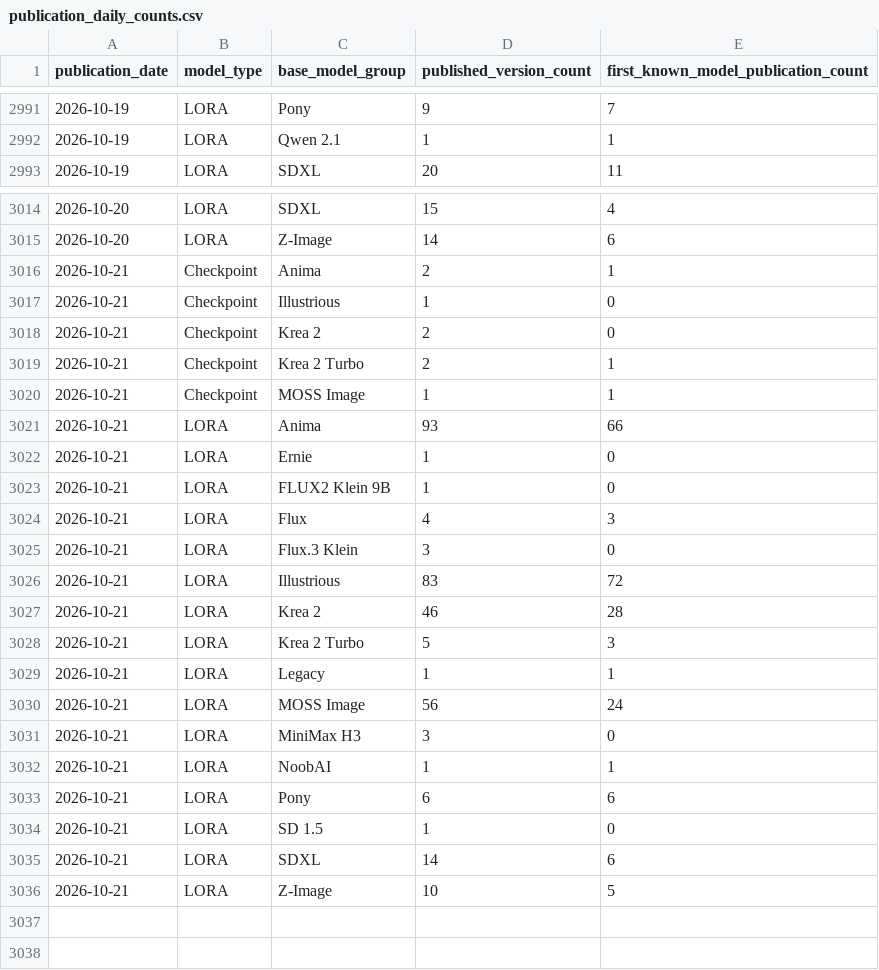
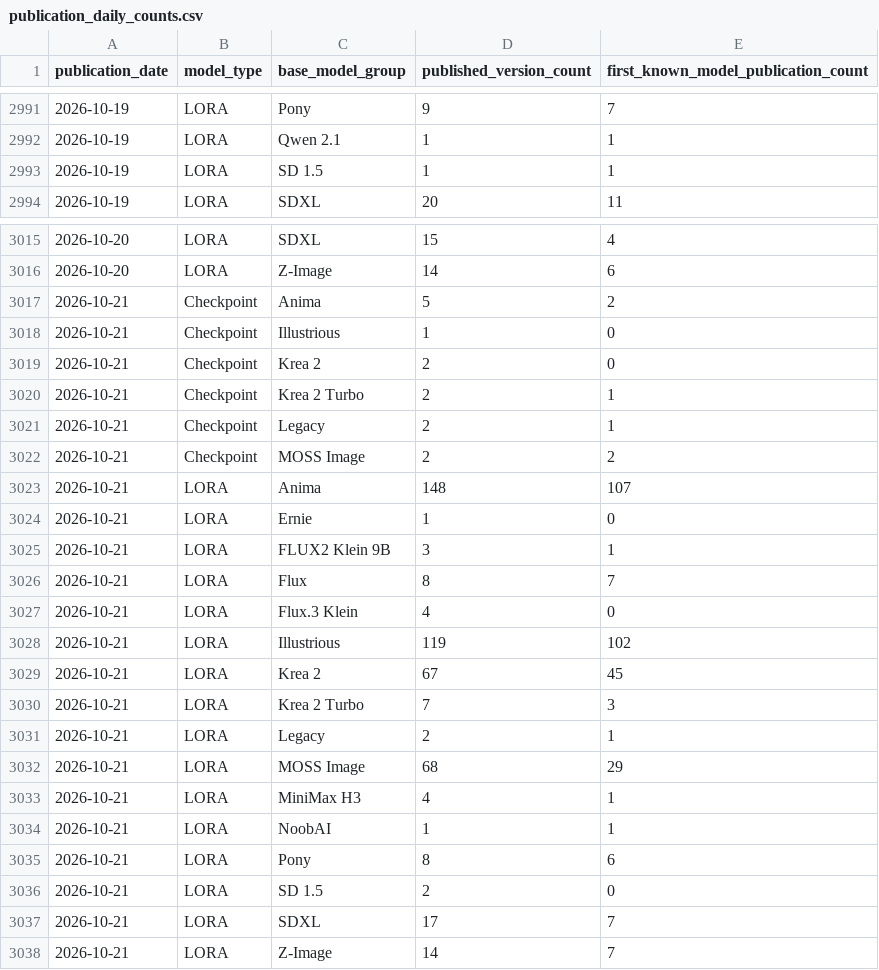
Before and after one commit to Shiba-2-shiba/civiresearch-experimental, a CSV file: data/exports/publication_daily_counts.csv, drawn as a sheet; only a part is shown, gaps mark what is left out; the diff covers the shown part only.

```diff
--- a/data/exports/publication_daily_counts.csv
+++ b/data/exports/publication_daily_counts.csv
@@ -2992,2 +2992,3 @@ publication_date,model_type,base_model_group,published_version_count,first_known
 2026-10-19,LORA,Qwen 2.1,1,1
+2026-10-19,LORA,SD 1.5,1,1
 2026-10-19,LORA,SDXL,20,11
@@ -3015,3 +3016,3 @@ publication_date,model_type,base_model_group,published_version_count,first_known
 2026-10-20,LORA,Z-Image,14,6
-2026-10-21,Checkpoint,Anima,2,1
+2026-10-21,Checkpoint,Anima,5,2
 2026-10-21,Checkpoint,Illustrious,1,0
@@ -3019,18 +3020,19 @@ publication_date,model_type,base_model_group,published_version_count,first_known
 2026-10-21,Checkpoint,Krea 2 Turbo,2,1
-2026-10-21,Checkpoint,MOSS Image,1,1
-2026-10-21,LORA,Anima,93,66
+2026-10-21,Checkpoint,Legacy,2,1
+2026-10-21,Checkpoint,MOSS Image,2,2
+2026-10-21,LORA,Anima,148,107
 2026-10-21,LORA,Ernie,1,0
-2026-10-21,LORA,FLUX2 Klein 9B,1,0
-2026-10-21,LORA,Flux,4,3
-2026-10-21,LORA,Flux.3 Klein,3,0
-2026-10-21,LORA,Illustrious,83,72
-2026-10-21,LORA,Krea 2,46,28
-2026-10-21,LORA,Krea 2 Turbo,5,3
-2026-10-21,LORA,Legacy,1,1
-2026-10-21,LORA,MOSS Image,56,24
-2026-10-21,LORA,MiniMax H3,3,0
+2026-10-21,LORA,FLUX2 Klein 9B,3,1
+2026-10-21,LORA,Flux,8,7
+2026-10-21,LORA,Flux.3 Klein,4,0
+2026-10-21,LORA,Illustrious,119,102
+2026-10-21,LORA,Krea 2,67,45
+2026-10-21,LORA,Krea 2 Turbo,7,3
+2026-10-21,LORA,Legacy,2,1
+2026-10-21,LORA,MOSS Image,68,29
+2026-10-21,LORA,MiniMax H3,4,1
 2026-10-21,LORA,NoobAI,1,1
-2026-10-21,LORA,Pony,6,6
-2026-10-21,LORA,SD 1.5,1,0
-2026-10-21,LORA,SDXL,14,6
-2026-10-21,LORA,Z-Image,10,5
+2026-10-21,LORA,Pony,8,6
+2026-10-21,LORA,SD 1.5,2,0
+2026-10-21,LORA,SDXL,17,7
+2026-10-21,LORA,Z-Image,14,7
```
Also changed, not shown: 31 edited cells elsewhere in this file, data/daily_counts.csv, data/exports/base_model_audit.csv, 10 other files.
